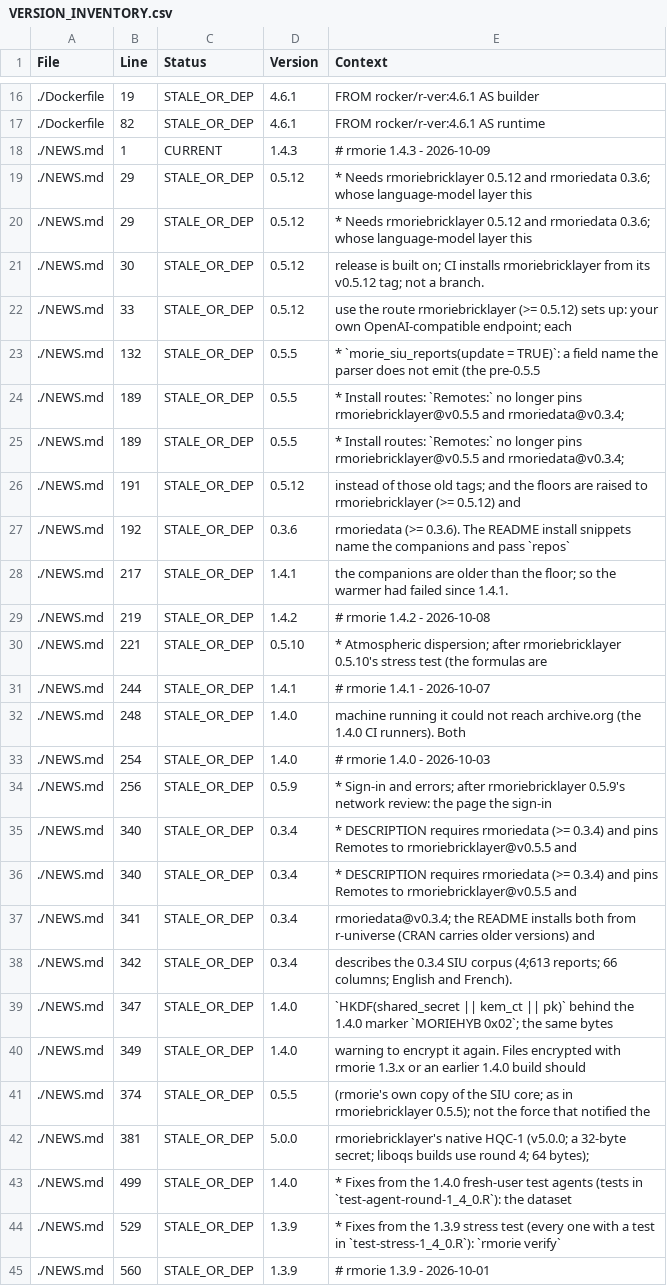
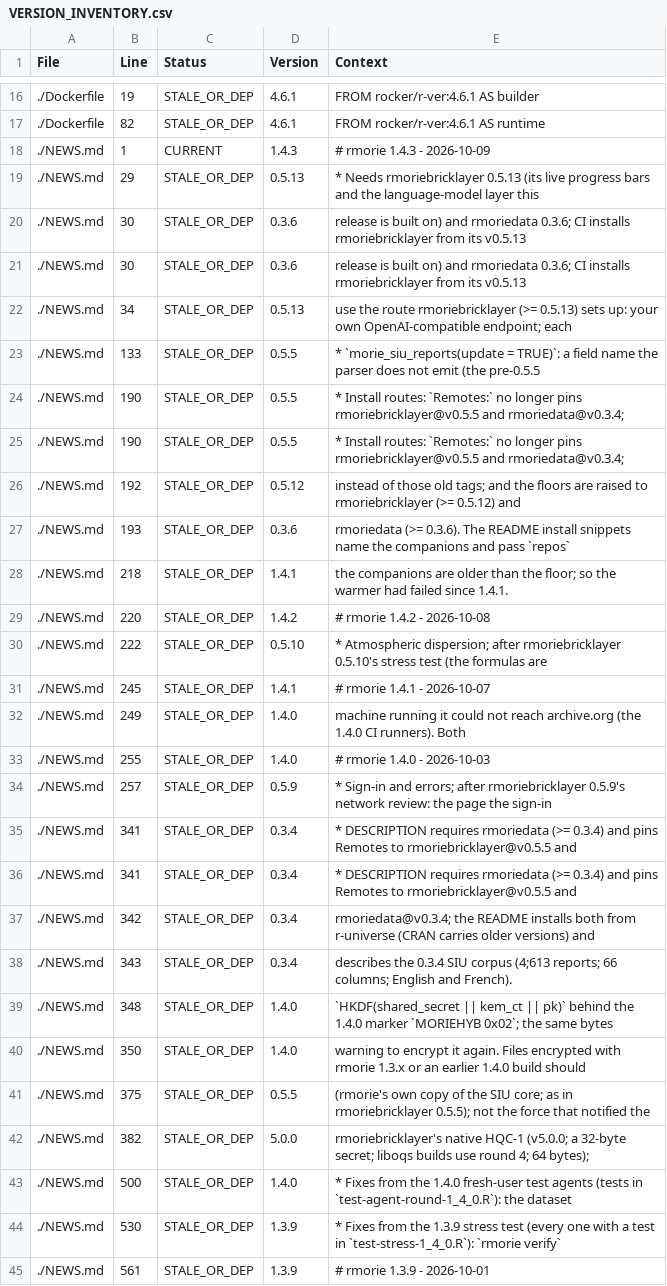
Before and after one commit to rootcoder007/rmorie, a CSV file: VERSION_INVENTORY.csv, drawn as a sheet; only a part is shown, gaps mark what is left out; the diff covers the shown part only; the diff names each change by its address in the sheet, - before the commit and + after, or states it on an @@ line.

Commit message:
rmorie 1.4.3 update

```diff
--- a/VERSION_INVENTORY.csv
+++ b/VERSION_INVENTORY.csv
-D19 (Version): 0.5.12
+D19 (Version): 0.5.13
-E19 (Context): …Needs rmoriebricklayer 0.5.12 and rmoriedata 0.3.6; whose language-model layer…
+E19 (Context): …Needs rmoriebricklayer 0.5.13 (its live progress bars and the language-model layer…
-B20 (Line): 29
+B20 (Line): 30
-D20:D21 (Version): 0.5.12
+D20:D21 (Version): 0.3.6
-E20 (Context): * Needs rmoriebricklayer 0.5.12 and rmoriedata 0.3.6; whose language-model layer this
+E20 (Context): release is built on) and rmoriedata 0.3.6; CI installs rmoriebricklayer from its v0.5.13
-E21 (Context): …is built on; CI installs rmoriebricklayer from its v0.5.12 tag; not a branch.
+E21 (Context): …is built on) and rmoriedata 0.3.6; CI installs rmoriebricklayer from its v0.5.13
-B22 (Line): 33
+B22 (Line): 34
-D22 (Version): 0.5.12
+D22 (Version): 0.5.13
-E22 (Context): …rmoriebricklayer (>= 0.5.12) sets up:…
+E22 (Context): …rmoriebricklayer (>= 0.5.13) sets up:…
-B23 (Line): 132
+B23 (Line): 133
-B24:B25 (Line): 189
+B24:B25 (Line): 190
-B26 (Line): 191
+B26 (Line): 192
-B27 (Line): 192
+B27 (Line): 193
-B28 (Line): 217
+B28 (Line): 218
-B29 (Line): 219
+B29 (Line): 220
-B30 (Line): 221
+B30 (Line): 222
-B31 (Line): 244
+B31 (Line): 245
-B32 (Line): 248
+B32 (Line): 249
-B33 (Line): 254
+B33 (Line): 255
-B34 (Line): 256
+B34 (Line): 257
-B35:B36 (Line): 340
+B35:B36 (Line): 341
-B37 (Line): 341
+B37 (Line): 342
-B38 (Line): 342
+B38 (Line): 343
-B39 (Line): 347
+B39 (Line): 348
-B40 (Line): 349
+B40 (Line): 350
-B41 (Line): 374
+B41 (Line): 375
-B42 (Line): 381
+B42 (Line): 382
-B43 (Line): 499
+B43 (Line): 500
-B44 (Line): 529
+B44 (Line): 530
-B45 (Line): 560
+B45 (Line): 561
```
Also changed, not shown: 114 edited cells elsewhere in this file.
